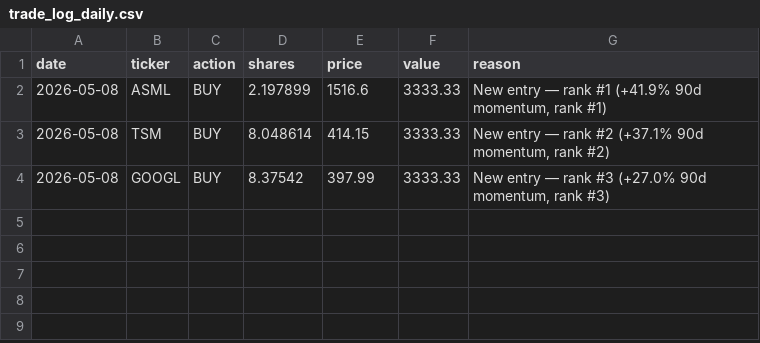
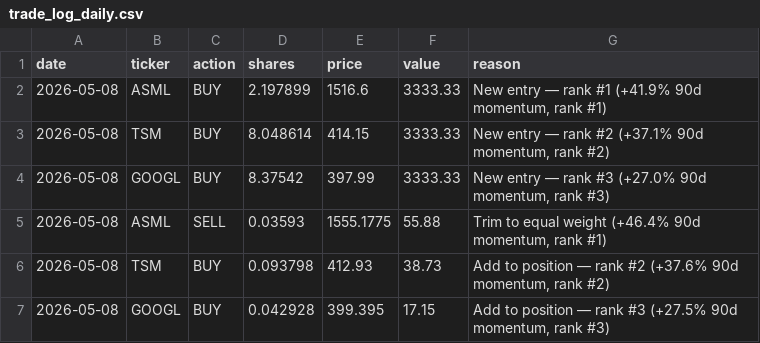
Before and after one commit to gustavwrisberg/paper-trader, a CSV file: trade_log_daily.csv, drawn as a sheet.

```diff
--- a/trade_log_daily.csv
+++ b/trade_log_daily.csv
@@ -4 +4,4 @@ date,ticker,action,shares,price,value,reason
 2026-05-08,GOOGL,BUY,8.37542,397.99,3333.33,"New entry — rank #3 (+27.0% 90d momentum, rank #3)"
+2026-05-08,ASML,SELL,0.03593,1555.1775,55.88,"Trim to equal weight (+46.4% 90d momentum, rank #1)"
+2026-05-08,TSM,BUY,0.093798,412.93,38.73,"Add to position — rank #2 (+37.6% 90d momentum, rank #2)"
+2026-05-08,GOOGL,BUY,0.042928,399.395,17.15,"Add to position — rank #3 (+27.5% 90d momentum, rank #3)"
```
Also changed, not shown: 3 other files.
